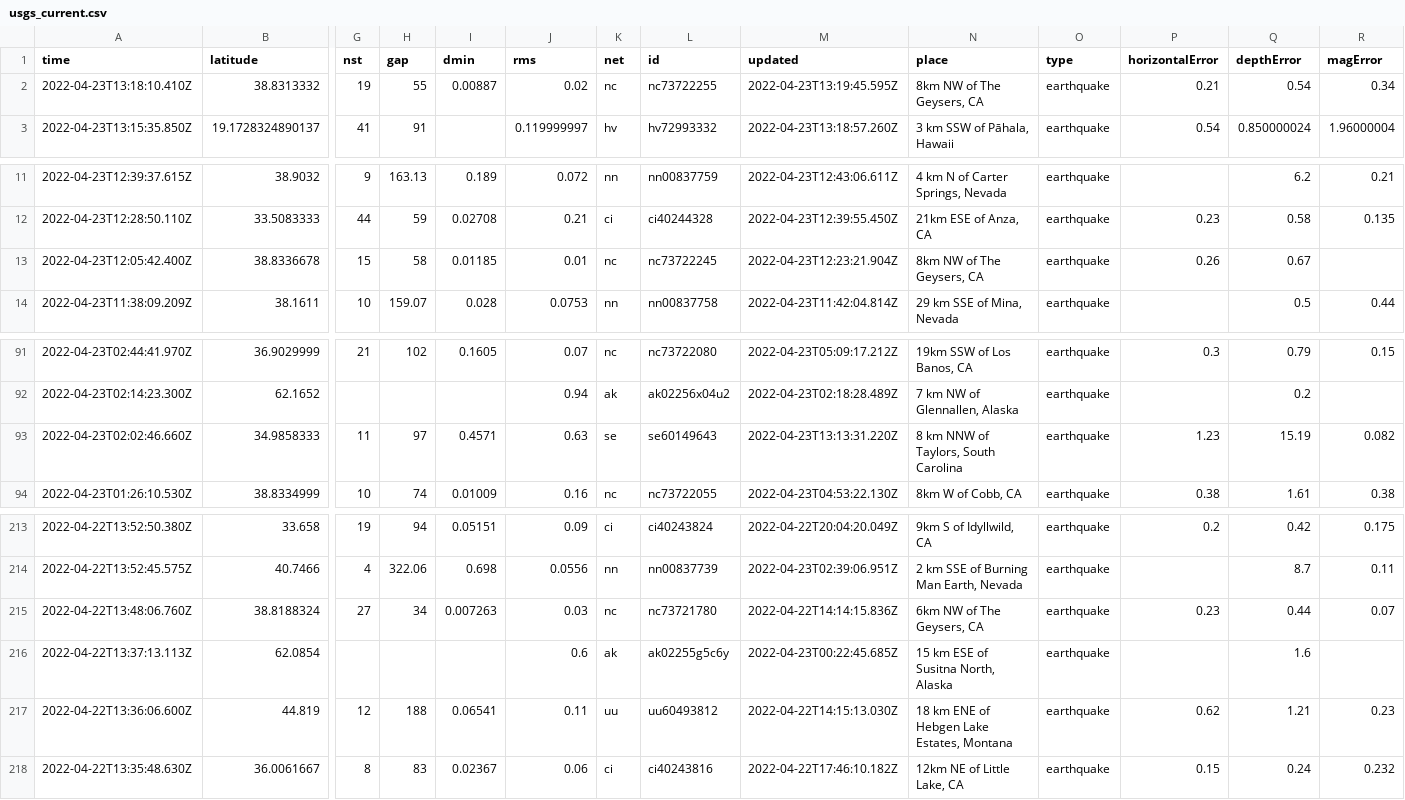
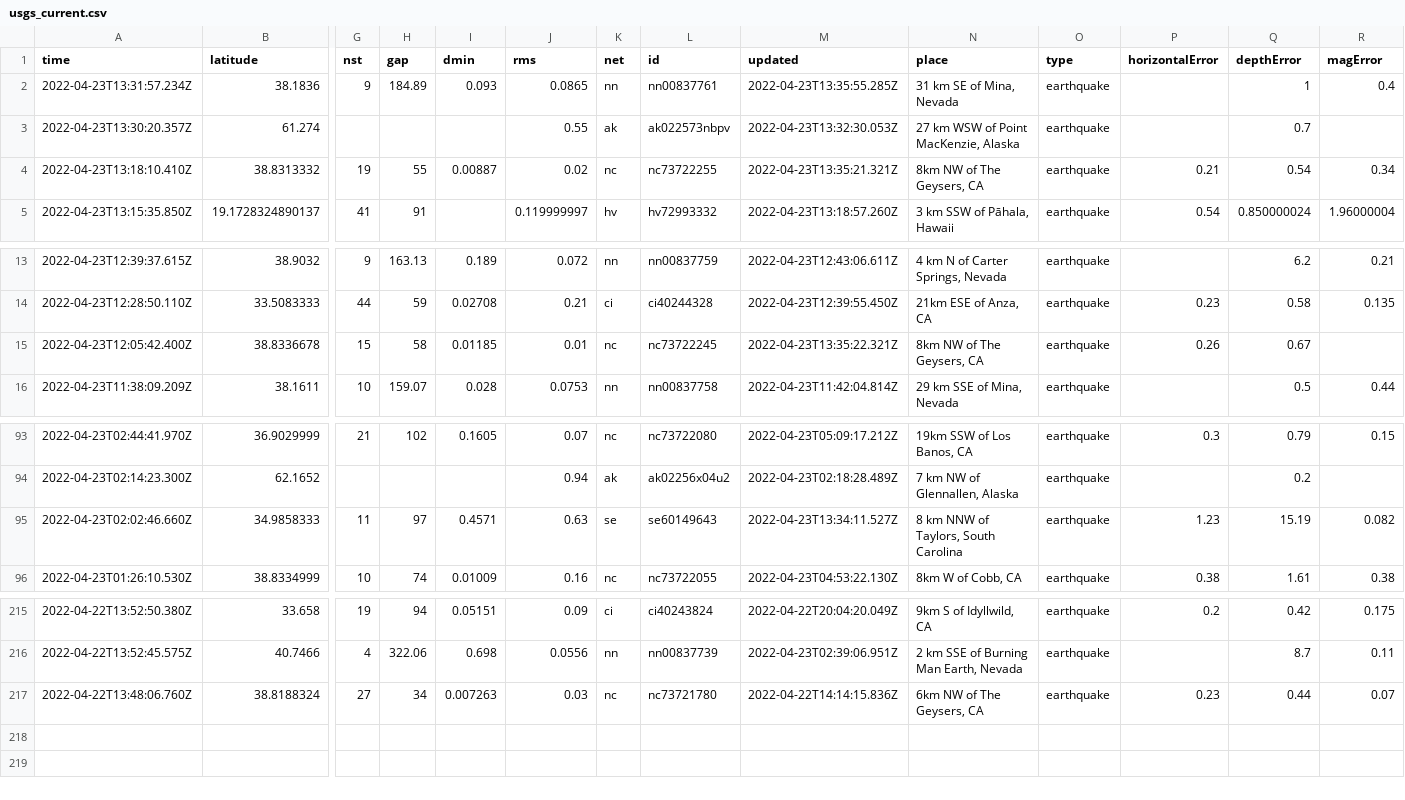
Before and after one commit to LauriNuoska/NICARharjoitus, a CSV file: usgs_current.csv, drawn as a sheet; only a part is shown, gaps mark what is left out; removed rows and columns are numbered as before the commit, all else as after; rows hold the shown columns only; the diff names each change by its address in the sheet, - before the commit and + after, or states it on an @@ line.

```diff
--- a/usgs_current.csv
+++ b/usgs_current.csv
+row 2: 2022-04-23T13:31:57.234Z | 38.1836 | 9 | 184.89 | 0.093 | 0.0865 | nn | nn00837761 | 2022-04-23T13:35:55.285Z | 31 km SE of Mina, Nevada | earthquake |  | 1 | 0.4
+row 3: 2022-04-23T13:30:20.357Z | 61.274 |  |  |  | 0.55 | ak | ak022573nbpv | 2022-04-23T13:32:30.053Z | 27 km WSW of Point MacKenzie, Alaska | earthquake |  | 0.7
-M4 (updated): 2022-04-23T13:19:45.595Z
+M4 (updated): 2022-04-23T13:35:21.321Z
-M15 (updated): 2022-04-23T12:23:21.904Z
+M15 (updated): 2022-04-23T13:35:22.321Z
-M95 (updated): 2022-04-23T13:13:31.220Z
+M95 (updated): 2022-04-23T13:34:11.527Z
-row 216: 2022-04-22T13:37:13.113Z | 62.0854 |  |  |  | 0.6 | ak | ak02255g5c6y | 2022-04-23T00:22:45.685Z | 15 km ESE of Susitna North, Alaska | earthquake |  | 1.6
-row 217: 2022-04-22T13:36:06.600Z | 44.819 | 12 | 188 | 0.06541 | 0.11 | uu | uu60493812 | 2022-04-22T14:15:13.030Z | 18 km ENE of Hebgen Lake Estates, Montana | earthquake | 0.62 | 1.21 | 0.23
-row 218: 2022-04-22T13:35:48.630Z | 36.0061667 | 8 | 83 | 0.02367 | 0.06 | ci | ci40243816 | 2022-04-22T17:46:10.182Z | 12km NE of Little Lake, CA | earthquake | 0.15 | 0.24 | 0.232
```
Also changed, not shown: 1 other file.
